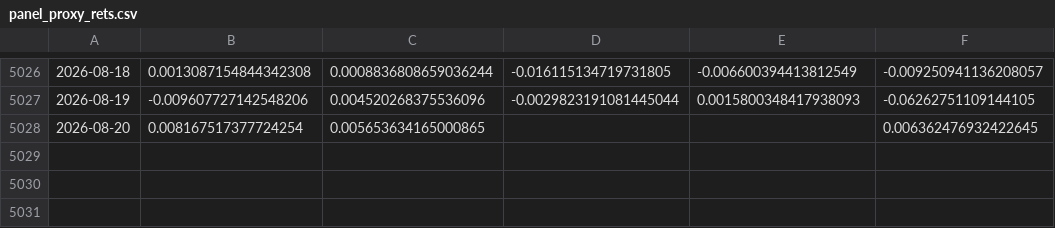
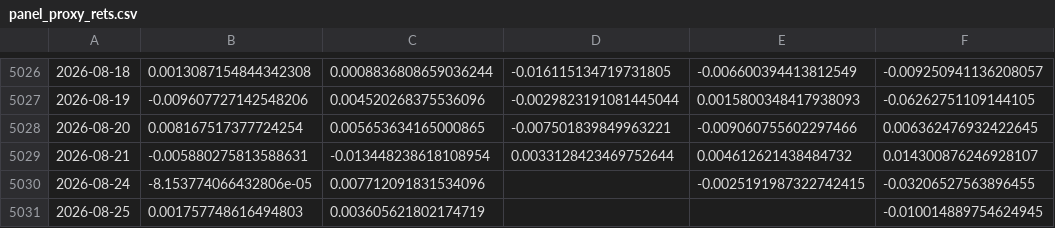
Before and after one commit to zhouyy858/ETF-dynamic-allocation, a CSV file: assets/data/panel_proxy_rets.csv, drawn as a sheet; only a part is shown, gaps mark what is left out; the diff names each change by its address in the sheet, - before the commit and + after, or states it on an @@ line.

```diff
--- a/assets/data/panel_proxy_rets.csv
+++ b/assets/data/panel_proxy_rets.csv
-D5028: (empty)
+D5028: -0.007501839849963221
-E5028: (empty)
+E5028: -0.009060755602297466
+row 5029: 2026-08-21 | -0.005880275813588631 | -0.013448238618108954 | 0.0033128423469752644 | 0.004612621438484732 | 0.014300876246928107
+row 5030: 2026-08-24 | -8.153774066432806e-05 | 0.007712091831534096 |  | -0.0025191987322742415 | -0.03206527563896455
+row 5031: 2026-08-25 | 0.001757748616494803 | 0.003605621802174719 |  |  | -0.010014889754624945
```
Also changed, not shown: assets/data/index_sh000905.csv, assets/data/index_sz399006.csv, 19 other files.
